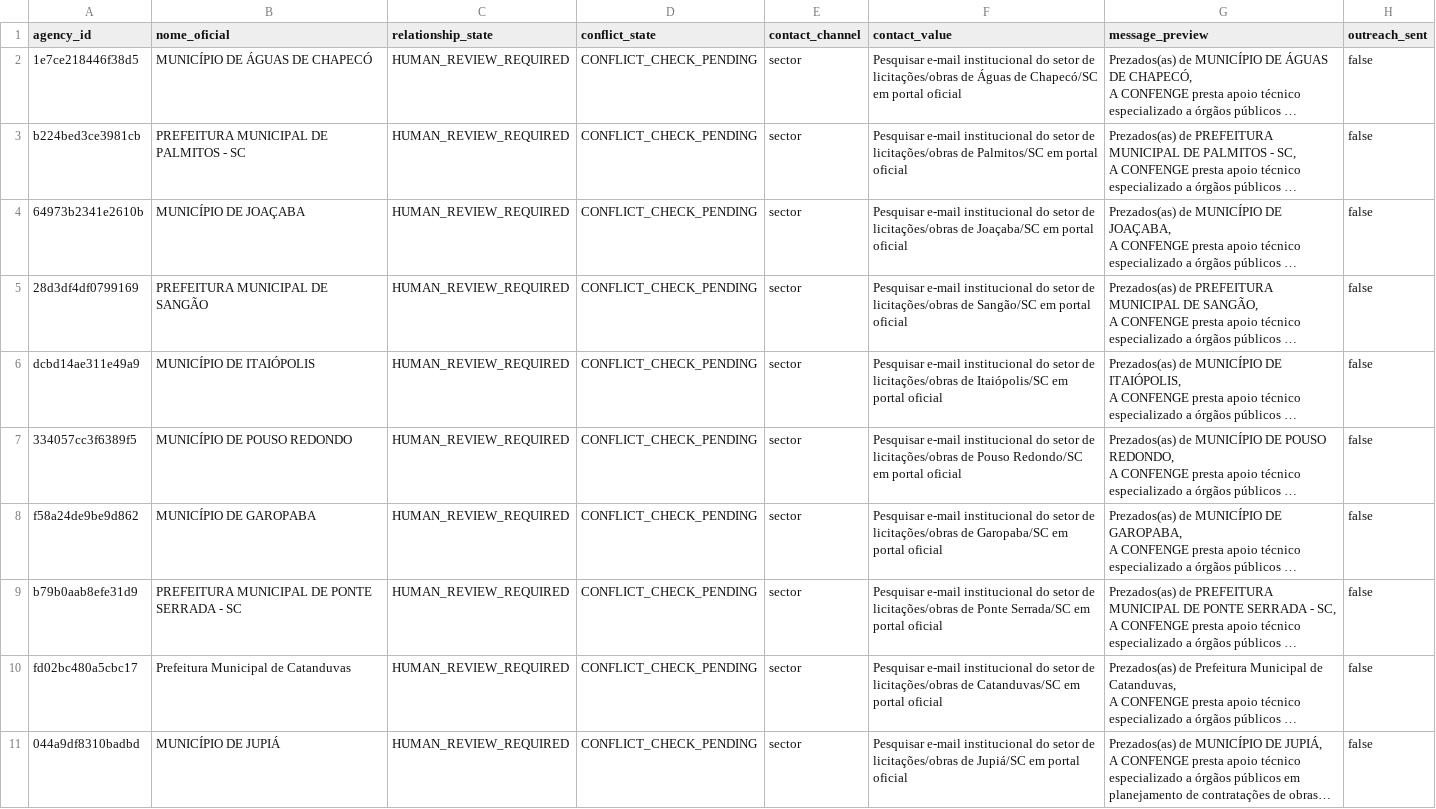
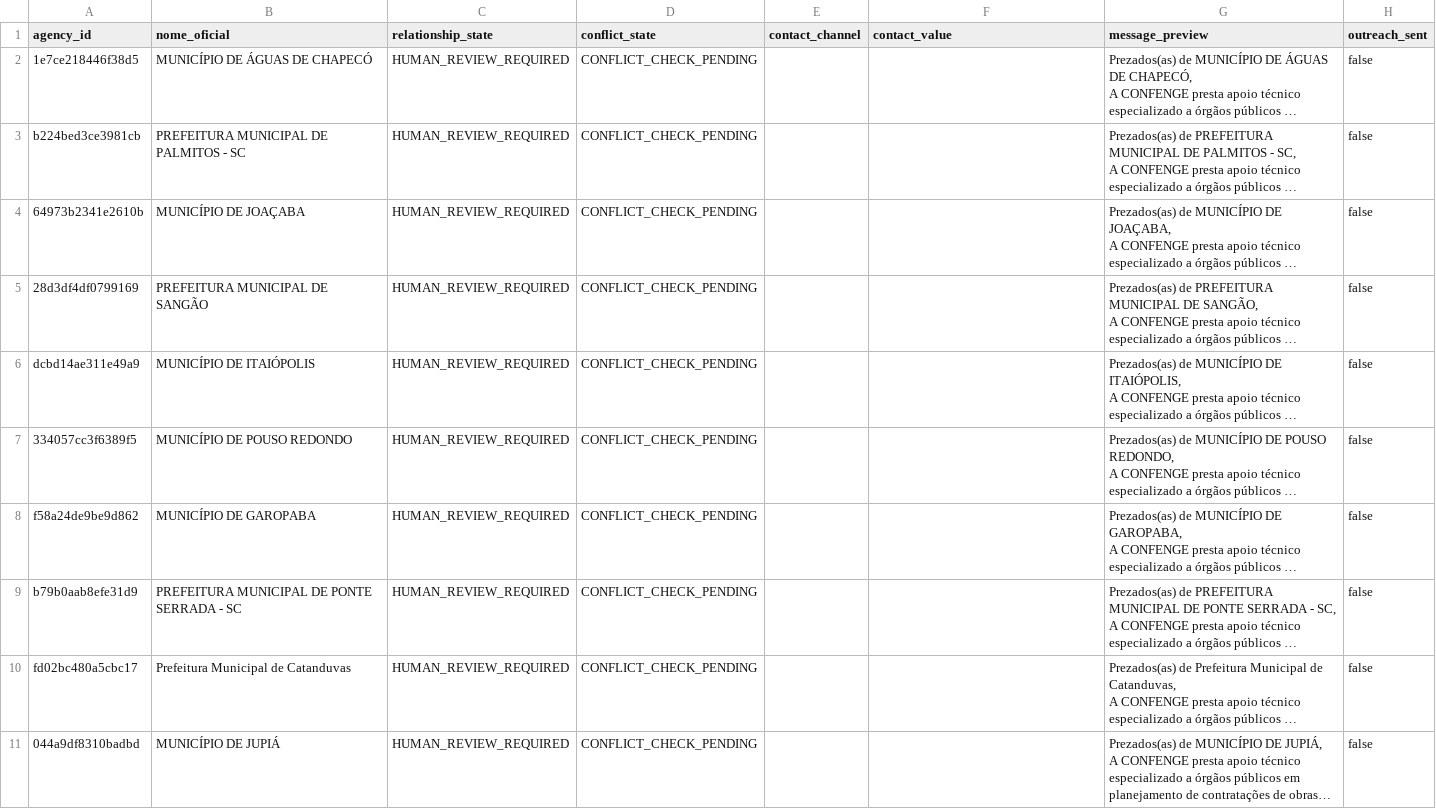
Before and after one commit to tjsasakifln/extra-cli, a CSV file: artifacts/campaigns/CONFENGE-PUBLIC-AGENCY-TECHNICAL-SERVICES-01/public-agency-outreach-queue.csv, drawn as a sheet; only a part is shown; long unchanged cells end in …; the diff covers the shown part only; the diff names each change by its address in the sheet, - before the commit and + after, or states it on an @@ line.

Commit message:
chore(campaign): rebind honest SC Top20 evidence (IBGE real pops, dual launch)

```diff
--- a/artifacts/campaigns/CONFENGE-PUBLIC-AGENCY-TECHNICAL-SERVICES-01/public-agency-outreach-queue.csv
+++ b/artifacts/campaigns/CONFENGE-PUBLIC-AGENCY-TECHNICAL-SERVICES-01/public-agency-outreach-queue.csv
-E2:E11 (contact_channel): sector
+E2:E11 (contact_channel): (empty)
-F2 (contact_value): Pesquisar e-mail institucional do setor de licitações/obras de Águas de Chapecó/SC em portal oficial
+F2 (contact_value): (empty)
-F3 (contact_value): Pesquisar e-mail institucional do setor de licitações/obras de Palmitos/SC em portal oficial
+F3 (contact_value): (empty)
-F4 (contact_value): Pesquisar e-mail institucional do setor de licitações/obras de Joaçaba/SC em portal oficial
+F4 (contact_value): (empty)
-F5 (contact_value): Pesquisar e-mail institucional do setor de licitações/obras de Sangão/SC em portal oficial
+F5 (contact_value): (empty)
-F6 (contact_value): Pesquisar e-mail institucional do setor de licitações/obras de Itaiópolis/SC em portal oficial
+F6 (contact_value): (empty)
-F7 (contact_value): Pesquisar e-mail institucional do setor de licitações/obras de Pouso Redondo/SC em portal oficial
+F7 (contact_value): (empty)
-F8 (contact_value): Pesquisar e-mail institucional do setor de licitações/obras de Garopaba/SC em portal oficial
+F8 (contact_value): (empty)
-F9 (contact_value): Pesquisar e-mail institucional do setor de licitações/obras de Ponte Serrada/SC em portal oficial
+F9 (contact_value): (empty)
-F10 (contact_value): Pesquisar e-mail institucional do setor de licitações/obras de Catanduvas/SC em portal oficial
+F10 (contact_value): (empty)
-F11 (contact_value): Pesquisar e-mail institucional do setor de licitações/obras de Jupiá/SC em portal oficial
+F11 (contact_value): (empty)
```
Also changed, not shown: 20 edited cells elsewhere in this file, artifacts/campaigns/CONFENGE-PUBLIC-AGENCY-TECHNICAL-SERVICES-01/public-agency-compliance-flags.csv, artifacts/campaigns/CONFENGE-PUBLIC-AGENCY-TECHNICAL-SERVICES-01/public-agency-leads.csv, 7 other files.
